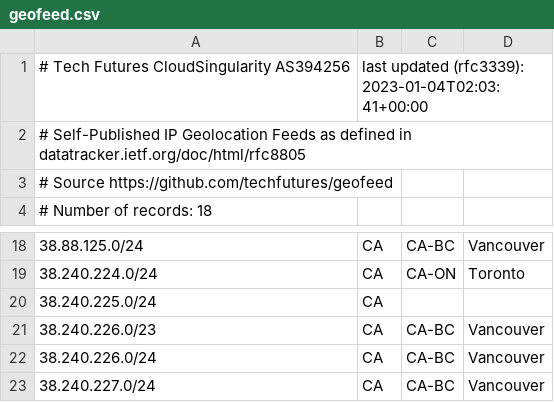
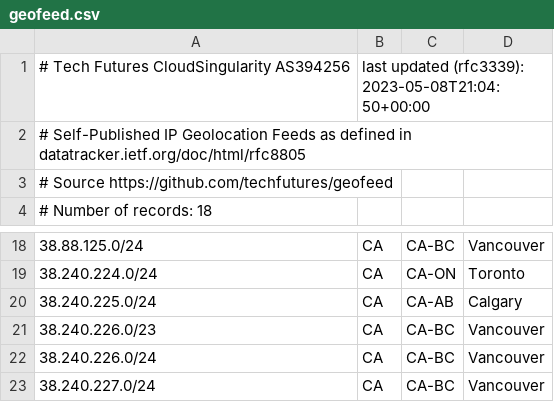
Before and after one commit to techfutures/geofeed, a CSV file: geofeed.csv, drawn as a sheet; only a part is shown, gaps mark what is left out.

Commit message:
Update location

```diff
--- a/geofeed.csv
+++ b/geofeed.csv
@@ -1,2 +1,2 @@
-# Tech Futures CloudSingularity AS394256, last updated (rfc3339): 2023-01-04T02:03:41+00:00
+# Tech Futures CloudSingularity AS394256, last updated (rfc3339): 2023-05-08T21:04:50+00:00
 # Self-Published IP Geolocation Feeds as defined in datatracker.ietf.org/doc/html/rfc8805
@@ -19,3 +19,3 @@
 38.240.224.0/24,CA,CA-ON,Toronto,
-38.240.225.0/24,CA,,,
+38.240.225.0/24,CA,CA-AB,Calgary,
 38.240.226.0/23,CA,CA-BC,Vancouver,
```
